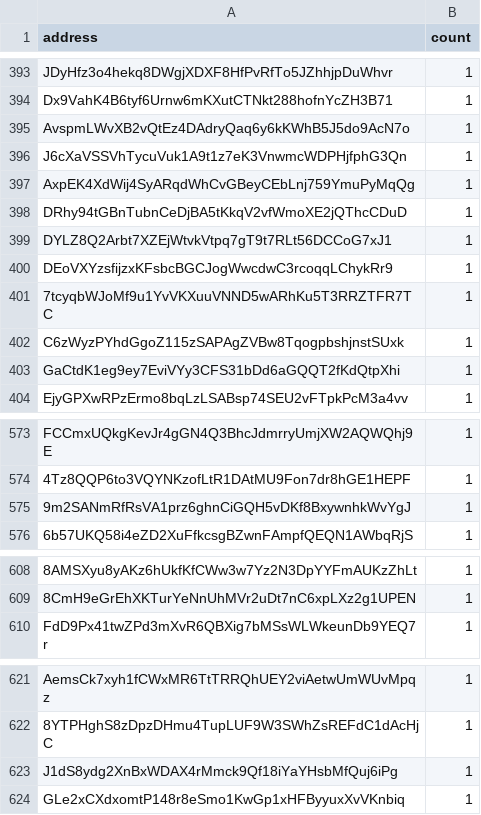
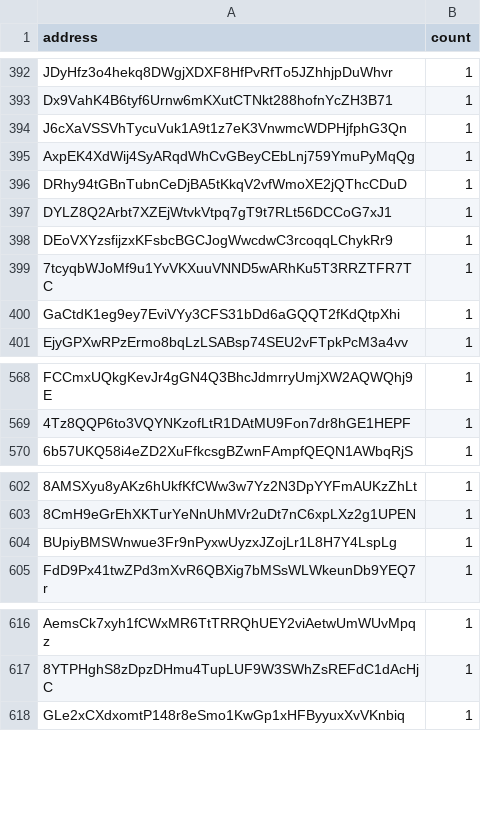
Before and after one commit to QuekzDev/snapshot, a CSV file: snapshot_legacy.csv, drawn as a sheet; only a part is shown, gaps mark what is left out; removed rows and columns are numbered as before the commit, all else as after; the diff covers the shown part only; the diff names each change by its address in the sheet, - before the commit and + after, or states it on an @@ line.

```diff
--- a/snapshot_legacy.csv
+++ b/snapshot_legacy.csv
-row 395: AvspmLWvXB2vQtEz4DAdryQaq6y6kKWhB5J5do9AcN7o | 1
-row 402: C6zWyzPYhdGgoZ115zSAPAgZVBw8TqogpbshjnstSUxk | 1
-row 575: 9m2SANmRfRsVA1prz6ghnCiGQH5vDKf8BxywnhkWvYgJ | 1
+row 604: BUpiyBMSWnwue3Fr9nPyxwUyzxJZojLr1L8H7Y4LspLg | 1
-row 623: J1dS8ydg2XnBxWDAX4rMmck9Qf18iYaYHsbMfQuj6iPg | 1
```
Also changed, not shown: 2 added rows and 5 removed rows elsewhere in this file.
